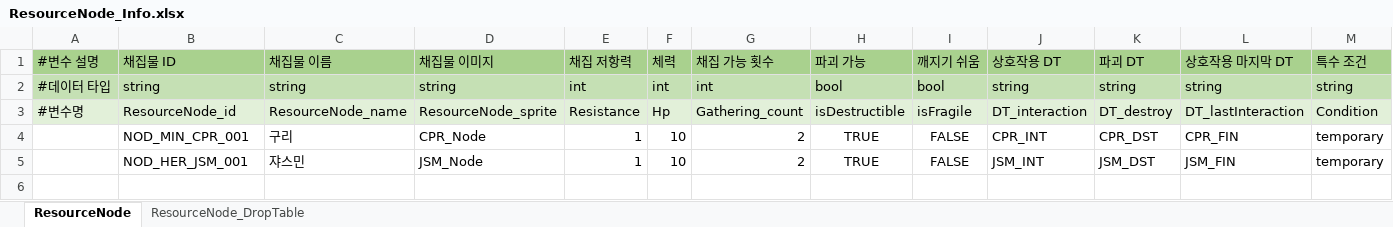
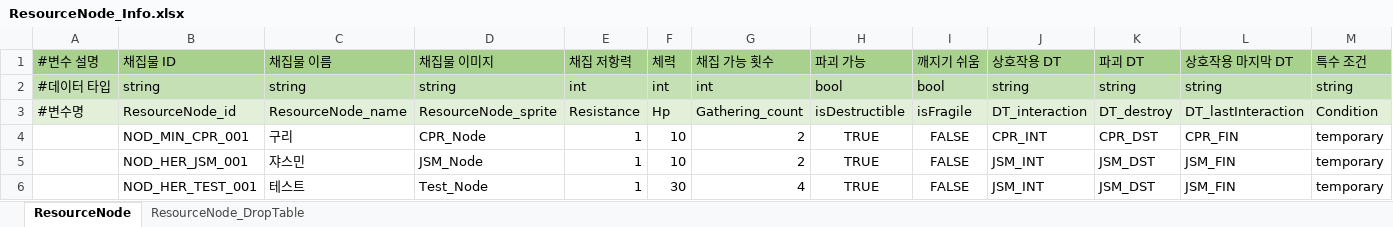
Before and after one commit to catsnakedog/DungeonRPGDataFile, an Excel workbook: ResourceNode_Info.xlsx, sheet ResourceNode, drawn as a sheet; only a part is shown; values as stored, in another font and other column widths than the file's, no borders; conditional formats not drawn; rows hold the shown columns only; the diff names each change by its address in the sheet, - before the commit and + after, or states it on an @@ line.

Commit message:
feat : ResourceNode 수정

```diff
--- a/ResourceNode_Info.xlsx (sheet ResourceNode)
+++ b/ResourceNode_Info.xlsx (sheet ResourceNode)
+row 6:  | NOD_HER_TEST_001 | 테스트 | Test_Node | 1 | 30 | 4 | TRUE | FALSE | JSM_INT | JSM_DST | JSM_FIN | temporary
```
